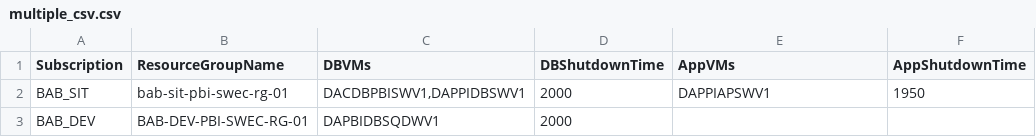
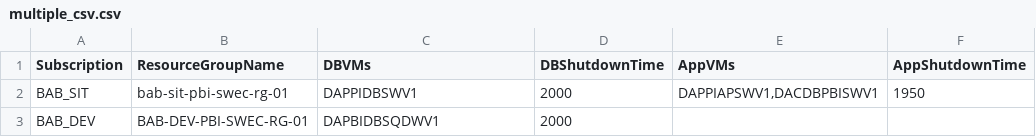
Before and after one commit to Ankojin/cloudops-ankoji, a CSV file: Pipelines/autoshutdown/multiple_csv.csv, drawn as a sheet.

Commit message:
fixed authoshutdown multiple pipeline - tfstate

```diff
--- a/Pipelines/autoshutdown/multiple_csv.csv
+++ b/Pipelines/autoshutdown/multiple_csv.csv
@@ -1,3 +1,3 @@
 Subscription,ResourceGroupName,DBVMs,DBShutdownTime,AppVMs,AppShutdownTime
-BAB_SIT,bab-sit-pbi-swec-rg-01,"DACDBPBISWV1,DAPPIDBSWV1",2000,DAPPIAPSWV1,1950
+BAB_SIT,bab-sit-pbi-swec-rg-01,DAPPIDBSWV1,2000,"DAPPIAPSWV1,DACDBPBISWV1",1950
 BAB_DEV,BAB-DEV-PBI-SWEC-RG-01,DAPBIDBSQDWV1,2000,,
```
Also changed, not shown: 8 other files.
